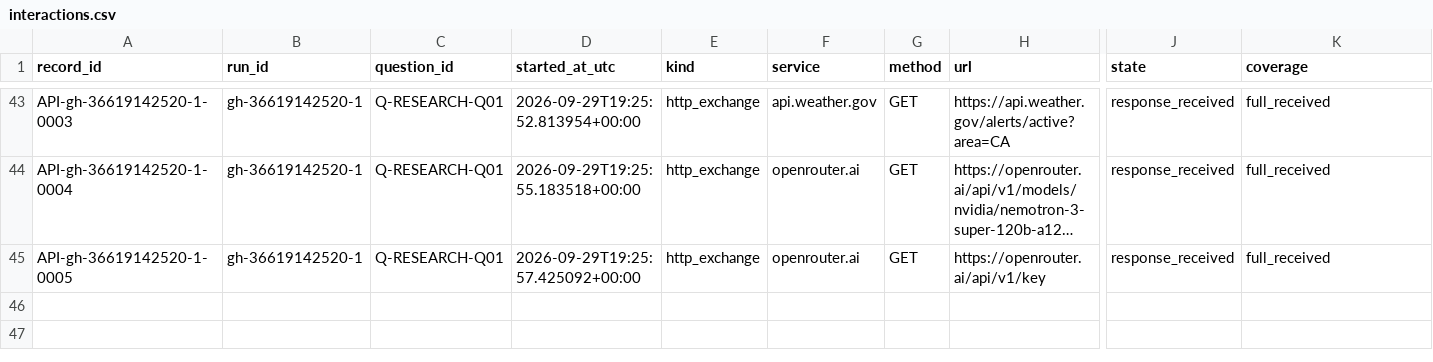
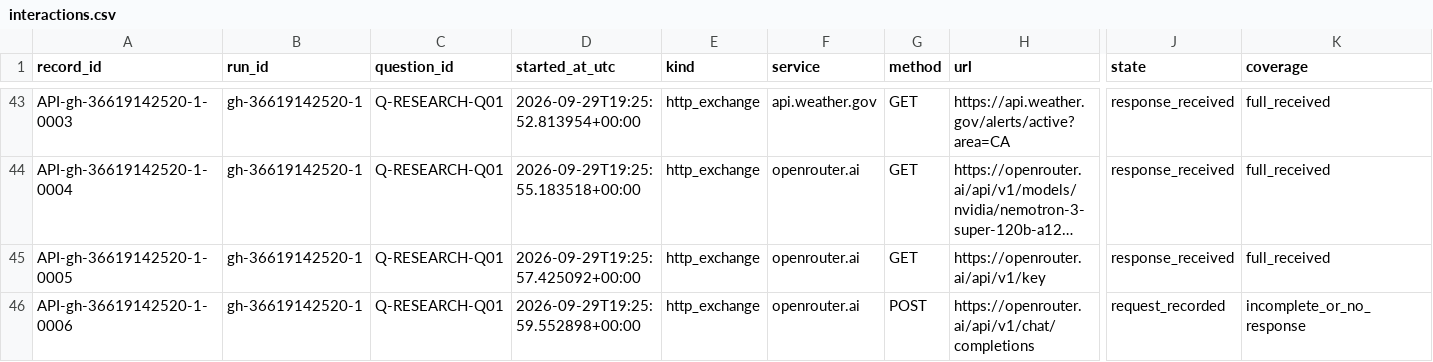
Before and after one commit to Jaradyne/Dis-Unity, a CSV file: digestion/threshold/api/interactions.csv, drawn as a sheet; only a part is shown, gaps mark what is left out; long unchanged cells end in …; rows hold the shown columns only; the diff names each change by its address in the sheet, - before the commit and + after, or states it on an @@ line.

```diff
--- a/digestion/threshold/api/interactions.csv
+++ b/digestion/threshold/api/interactions.csv
+row 46: API-gh-36619142520-1-0006 | gh-36619142520-1 | Q-RESEARCH-Q01 | 2026-09-29T19:25:59.552898+00:00 | http_exchange | openrouter.ai | POST | https://openrouter.ai/api/v1/chat/completions | request_recorded | incomplete_or_no_response
```
Also changed, not shown: 3 other files.
